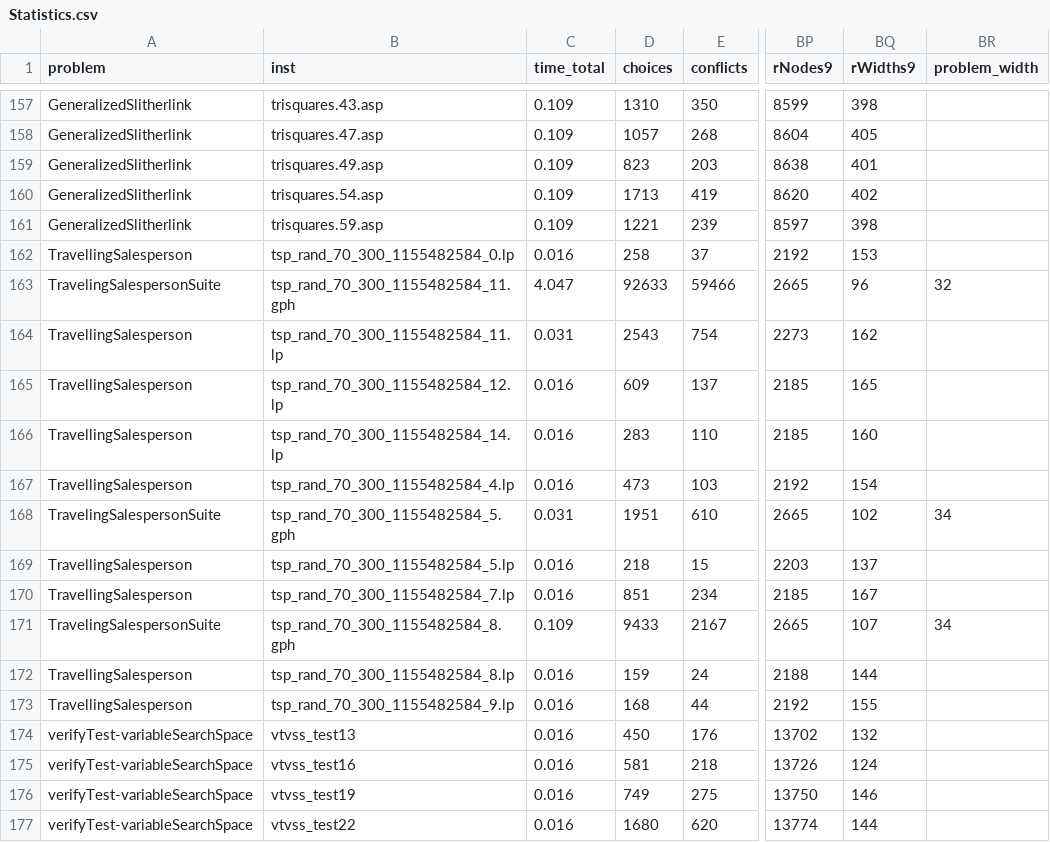
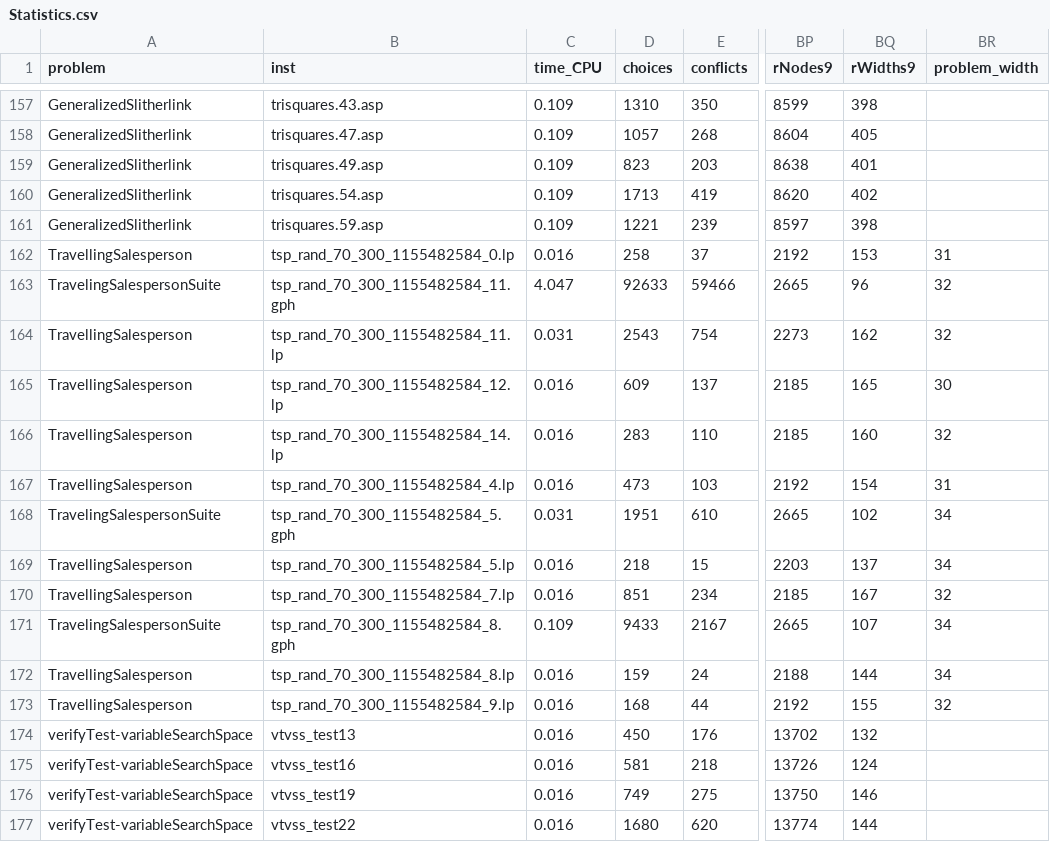
Before and after one commit to Budddy/exst, a CSV file: Experiments/Statistics.csv, drawn as a sheet; only a part is shown, gaps mark what is left out; the diff covers the shown part only; the diff names each change by its address in the sheet, - before the commit and + after, or states it on an @@ line.

```diff
--- a/Experiments/Statistics.csv
+++ b/Experiments/Statistics.csv
-C1: time_total
+C1: time_CPU
-BR162 (problem_width): (empty)
+BR162 (problem_width): 31
-BR164 (problem_width): (empty)
+BR164 (problem_width): 32
-BR165 (problem_width): (empty)
+BR165 (problem_width): 30
-BR166 (problem_width): (empty)
+BR166 (problem_width): 32
-BR167 (problem_width): (empty)
+BR167 (problem_width): 31
-BR169 (problem_width): (empty)
+BR169 (problem_width): 34
-BR170 (problem_width): (empty)
+BR170 (problem_width): 32
-BR172 (problem_width): (empty)
+BR172 (problem_width): 34
-BR173 (problem_width): (empty)
+BR173 (problem_width): 32
```
Also changed, not shown: 20 edited cells elsewhere in this file, 2 other files.
